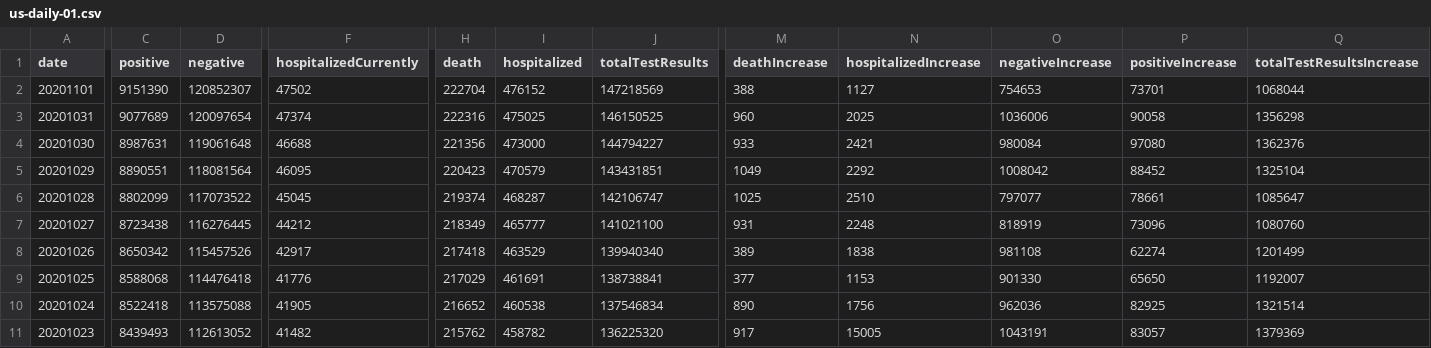
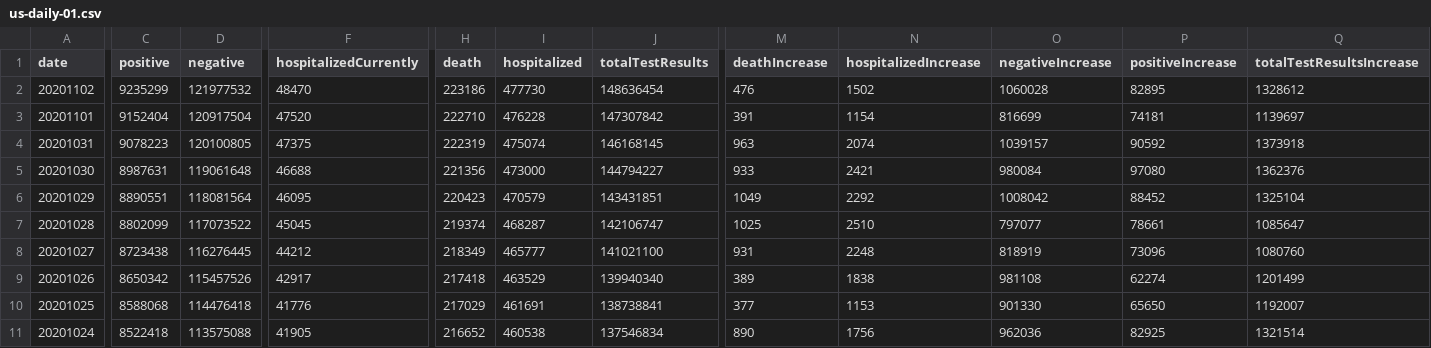
Before and after one commit to danap/ajqvue-covid19-tracking-db, a CSV file: data/us-daily/us-daily-01.csv, drawn as a sheet; only a part is shown, gaps mark what is left out; the shorter side is filled out with more unchanged rows; addresses are those after the commit; rows hold the shown columns only; the diff names each change by its address in the sheet, - before the commit and + after, or states it on an @@ line.

```diff
--- a/data/us-daily/us-daily-01.csv
+++ b/data/us-daily/us-daily-01.csv
+row 2: 20201102 | 9235299 | 121977532 | 48470 | 223186 | 477730 | 148636454 | 476 | 1502 | 1060028 | 82895 | 1328612
-C3 (positive): 9151390
+C3 (positive): 9152404
-D3 (negative): 120852307
+D3 (negative): 120917504
-F3 (hospitalizedCurrently): 47502
+F3 (hospitalizedCurrently): 47520
-H3 (death): 222704
+H3 (death): 222710
-I3 (hospitalized): 476152
+I3 (hospitalized): 476228
-J3 (totalTestResults): 147218569
+J3 (totalTestResults): 147307842
-M3 (deathIncrease): 388
+M3 (deathIncrease): 391
-N3 (hospitalizedIncrease): 1127
+N3 (hospitalizedIncrease): 1154
-O3 (negativeIncrease): 754653
+O3 (negativeIncrease): 816699
-P3 (positiveIncrease): 73701
+P3 (positiveIncrease): 74181
-Q3 (totalTestResultsIncrease): 1068044
+Q3 (totalTestResultsIncrease): 1139697
-C4 (positive): 9077689
+C4 (positive): 9078223
-D4 (negative): 120097654
+D4 (negative): 120100805
-F4 (hospitalizedCurrently): 47374
+F4 (hospitalizedCurrently): 47375
-H4 (death): 222316
+H4 (death): 222319
-I4 (hospitalized): 475025
+I4 (hospitalized): 475074
-J4 (totalTestResults): 146150525
+J4 (totalTestResults): 146168145
-M4 (deathIncrease): 960
+M4 (deathIncrease): 963
-N4 (hospitalizedIncrease): 2025
+N4 (hospitalizedIncrease): 2074
-O4 (negativeIncrease): 1036006
+O4 (negativeIncrease): 1039157
-P4 (positiveIncrease): 90058
+P4 (positiveIncrease): 90592
-Q4 (totalTestResultsIncrease): 1356298
+Q4 (totalTestResultsIncrease): 1373918
```
Also changed, not shown: data/us-daily/us-daily.csv, 3 other files.
